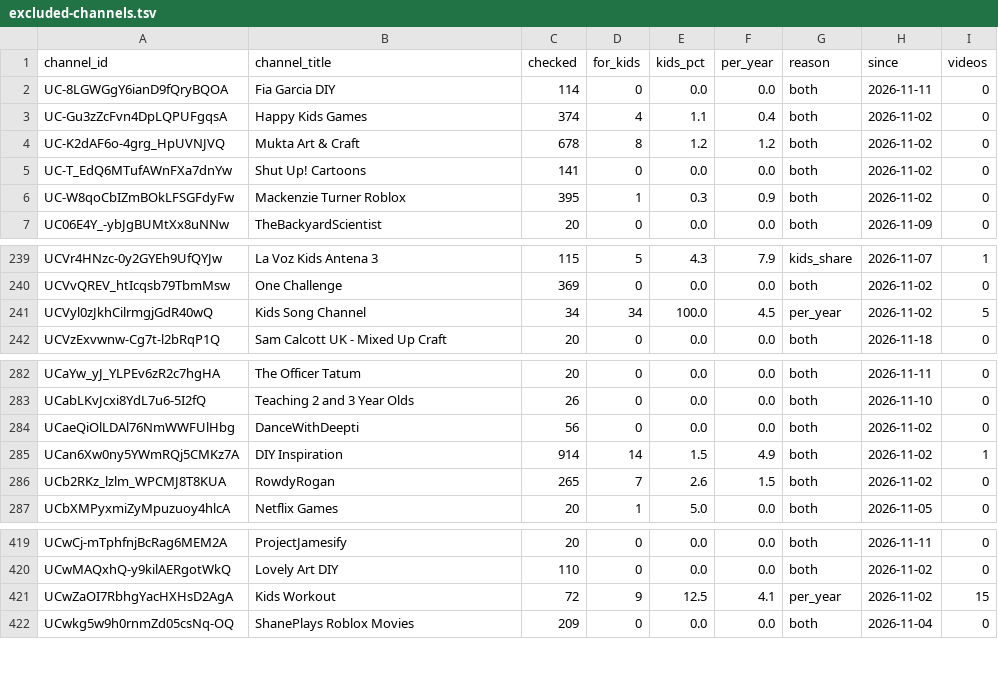
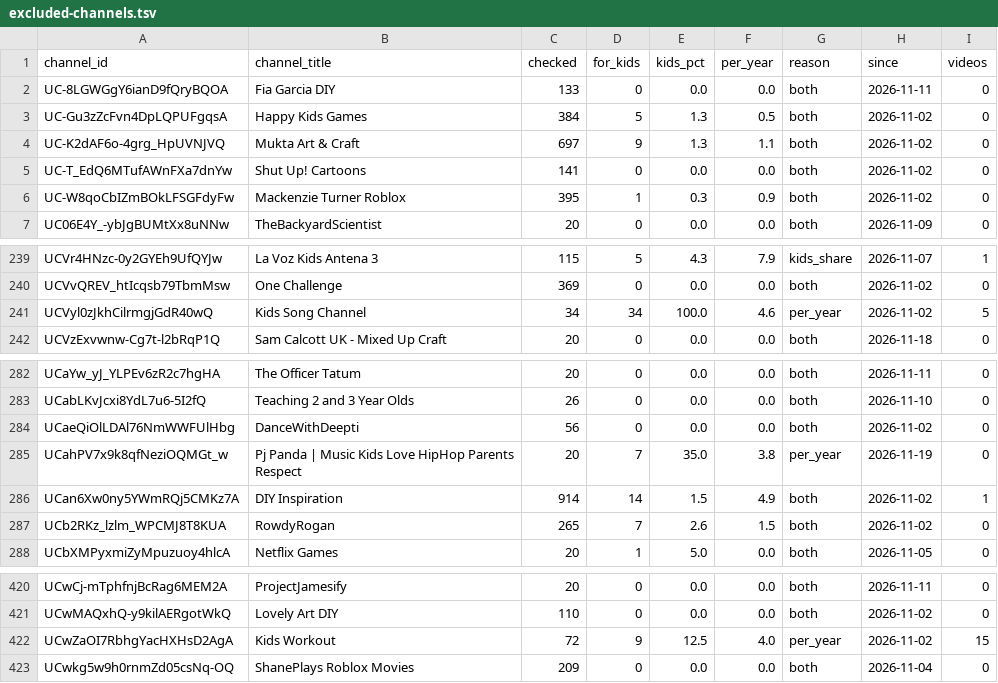
Before and after one commit to AISmithLab/hyperstim, a TSV file: backend/data/collected/excluded-channels.tsv, drawn as a sheet; only a part is shown, gaps mark what is left out.

Commit message:
data: Add 96 videos and 1 channel (2026-11-19)

```diff
--- a/backend/data/collected/excluded-channels.tsv
+++ b/backend/data/collected/excluded-channels.tsv
@@ -1,5 +1,5 @@
 channel_id	channel_title	checked	for_kids	kids_pct	per_year	reason	since	videos
-UC-8LGWGgY6ianD9fQryBQOA	Fia Garcia DIY	114	0	0.0	0.0	both	2026-11-11	0
-UC-Gu3zZcFvn4DpLQPUFgqsA	Happy Kids Games	374	4	1.1	0.4	both	2026-11-02	0
-UC-K2dAF6o-4grg_HpUVNJVQ	Mukta Art & Craft	678	8	1.2	1.2	both	2026-11-02	0
+UC-8LGWGgY6ianD9fQryBQOA	Fia Garcia DIY	133	0	0.0	0.0	both	2026-11-11	0
+UC-Gu3zZcFvn4DpLQPUFgqsA	Happy Kids Games	384	5	1.3	0.5	both	2026-11-02	0
+UC-K2dAF6o-4grg_HpUVNJVQ	Mukta Art & Craft	697	9	1.3	1.1	both	2026-11-02	0
 UC-T_EdQ6MTufAWnFXa7dnYw	Shut Up! Cartoons	141	0	0.0	0.0	both	2026-11-02	0
@@ -240,3 +240,3 @@ UCVr4HNzc-0y2GYEh9UfQYJw	La Voz Kids Antena 3	115	5	4.3	7.9	kids_share	2026-11-0
 UCVvQREV_htIcqsb79TbmMsw	One Challenge	369	0	0.0	0.0	both	2026-11-02	0
-UCVyl0zJkhCilrmgjGdR40wQ	Kids Song Channel	34	34	100.0	4.5	per_year	2026-11-02	5
+UCVyl0zJkhCilrmgjGdR40wQ	Kids Song Channel	34	34	100.0	4.6	per_year	2026-11-02	5
 UCVzExvwnw-Cg7t-l2bRqP1Q	Sam Calcott UK - Mixed Up Craft	20	0	0.0	0.0	both	2026-11-18	0
@@ -284,2 +284,3 @@ UCabLKvJcxi8YdL7u6-5I2fQ	Teaching 2 and 3 Year Olds	26	0	0.0	0.0	both	2026-11-10
 UCaeQiOlLDAl76NmWWFUlHbg	DanceWithDeepti	56	0	0.0	0.0	both	2026-11-02	0
+UCahPV7x9k8qfNeziOQMGt_w	Pj Panda | Music Kids Love HipHop Parents Respect	20	7	35.0	3.8	per_year	2026-11-19	0
 UCan6Xw0ny5YWmRQj5CMKz7A	DIY Inspiration	914	14	1.5	4.9	both	2026-11-02	1
@@ -420,3 +421,3 @@ UCwCj-mTphfnjBcRag6MEM2A	ProjectJamesify	20	0	0.0	0.0	both	2026-11-11	0
 UCwMAQxhQ-y9kilAERgotWkQ	Lovely Art DIY	110	0	0.0	0.0	both	2026-11-02	0
-UCwZaOI7RbhgYacHXHsD2AgA	Kids Workout	72	9	12.5	4.1	per_year	2026-11-02	15
+UCwZaOI7RbhgYacHXHsD2AgA	Kids Workout	72	9	12.5	4.0	per_year	2026-11-02	15
 UCwkg5w9h0rnmZd05csNq-OQ	ShanePlays Roblox Movies	209	0	0.0	0.0	both	2026-11-04	0
```
Also changed, not shown: backend/data/collected/CHANGELOG.tsv, 3 other files.
